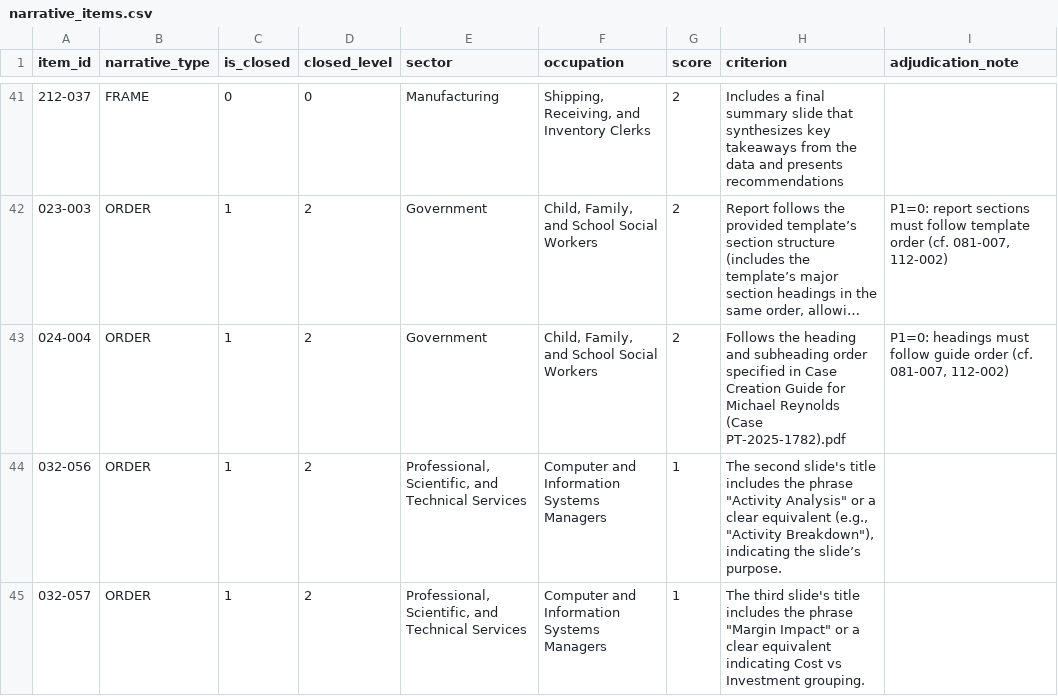
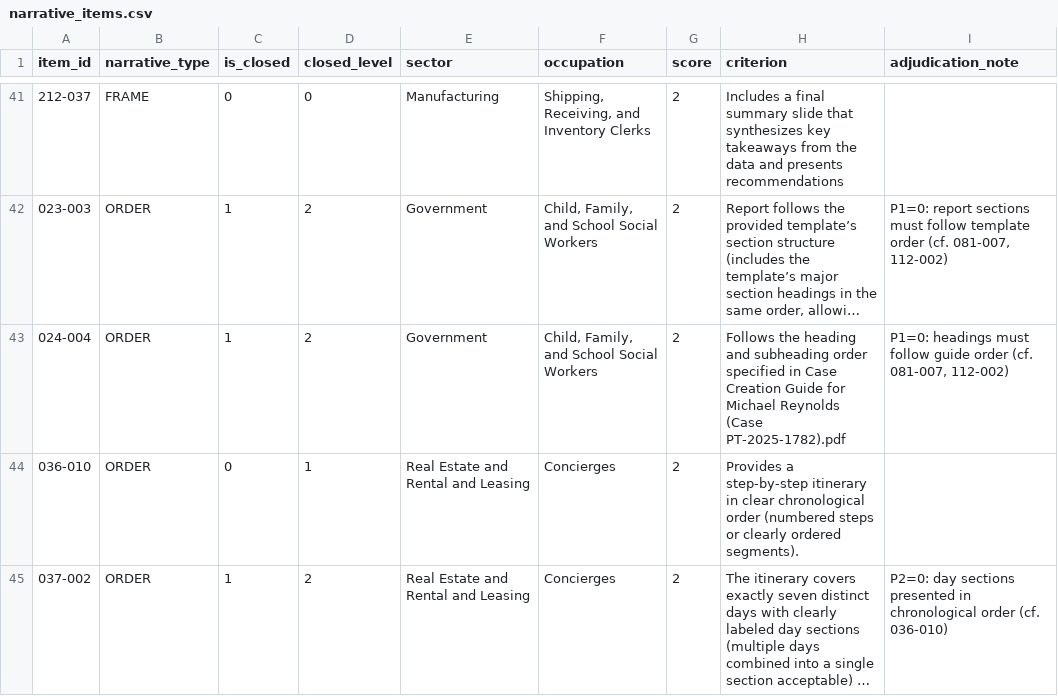
Before and after one commit to Shiyun-Hu/Arthur, a CSV file: gdpval_rubric_analysis/data/narrative_items.csv, drawn as a sheet; only a part is shown, gaps mark what is left out; the shorter side is filled out with more unchanged rows; long unchanged cells end in …; the diff covers the shown part only; the diff names each change by its address in the sheet, - before the commit and + after, or states it on an @@ line.

```diff
--- a/gdpval_rubric_analysis/data/narrative_items.csv
+++ b/gdpval_rubric_analysis/data/narrative_items.csv
-row 44: 032-056 | ORDER | 1 | 2 | Professional, Scientific, and Technical Services | Computer and Information Systems Managers | 1 | The second slide's title includes the phrase "Activity Analysis" or a clear equivalent (e.g., "Activity Breakdown"), indicating the slide’s purpose.
-row 45: 032-057 | ORDER | 1 | 2 | Professional, Scientific, and Technical Services | Computer and Information Systems Managers | 1 | The third slide's title includes the phrase "Margin Impact" or a clear equivalent indicating Cost vs Investment grouping.
```
Also changed, not shown: 4 removed rows elsewhere in this file, gdpval_rubric_analysis/data/summary_by_occupation.csv, gdpval_rubric_analysis/data/summary_by_sector.csv, 8 other files.
